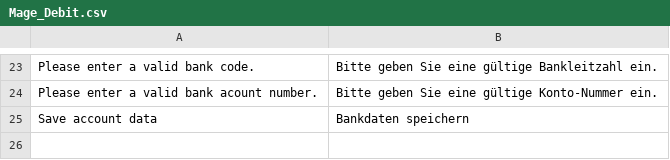
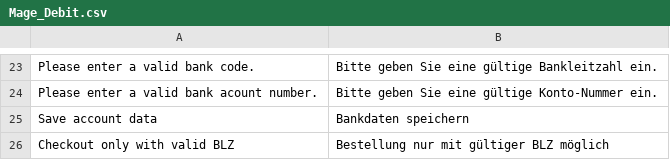
Before and after one commit to OpenMageModuleFostering/debitpayment, a CSV file: app/locale/de_DE/Mage_Debit.csv, drawn as a sheet; only a part is shown, gaps mark what is left out.

```diff
--- a/app/locale/de_DE/Mage_Debit.csv
+++ b/app/locale/de_DE/Mage_Debit.csv
@@ -25 +25,2 @@
 "Save account data","Bankdaten speichern"
+"Checkout only with valid BLZ","Bestellung nur mit gültiger BLZ möglich"
```
Also changed, not shown: app/code/community/Mage/Debit/etc/bankleitzahlen.csv, app/locale/en_US/Mage_Debit.csv, 10 other files.
